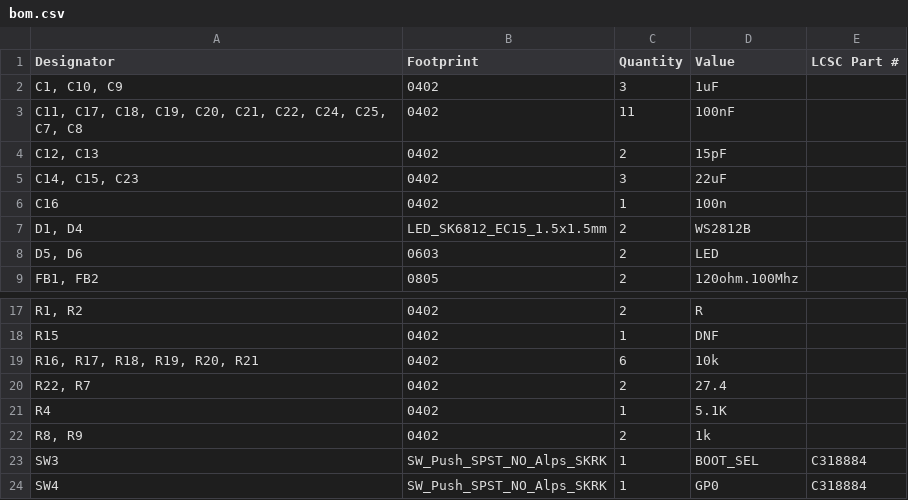
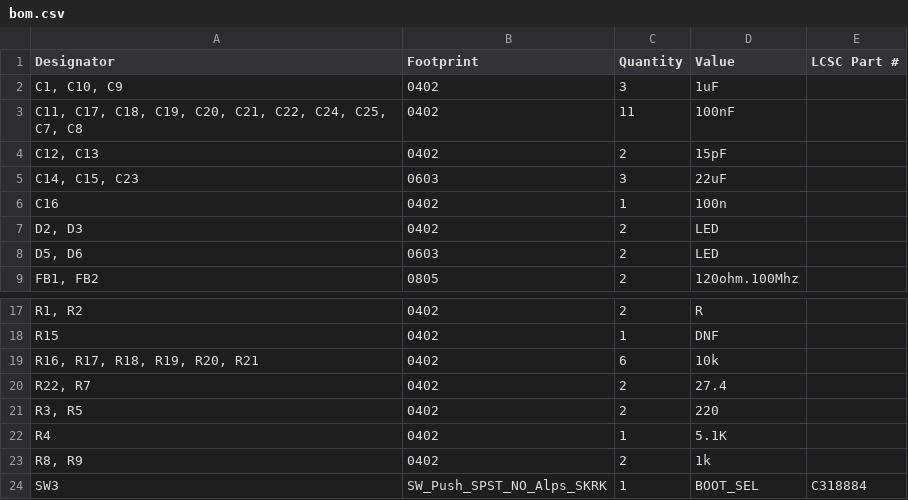
Before and after one commit to souptik-samanta/Hackducky, a CSV file: src/production/bom.csv, drawn as a sheet; only a part is shown, gaps mark what is left out; the shorter side is filled out with more unchanged rows.

```diff
--- a/src/production/bom.csv
+++ b/src/production/bom.csv
@@ -4,5 +4,5 @@
 "C12, C13",0402,2,15pF,
-"C14, C15, C23",0402,3,22uF,
+"C14, C15, C23",0603,3,22uF,
 C16,0402,1,100n,
-"D1, D4",LED_SK6812_EC15_1.5x1.5mm,2,WS2812B,
+"D2, D3",0402,2,LED,
 "D5, D6",0603,2,LED,
@@ -20,2 +20,3 @@ R15,0402,1,DNF,
 "R22, R7",0402,2,27.4,
+"R3, R5",0402,2,220,
 R4,0402,1,5.1K,
```
Also changed, not shown: src/production/designators.csv, src/production/positions.csv, 39 other files.
